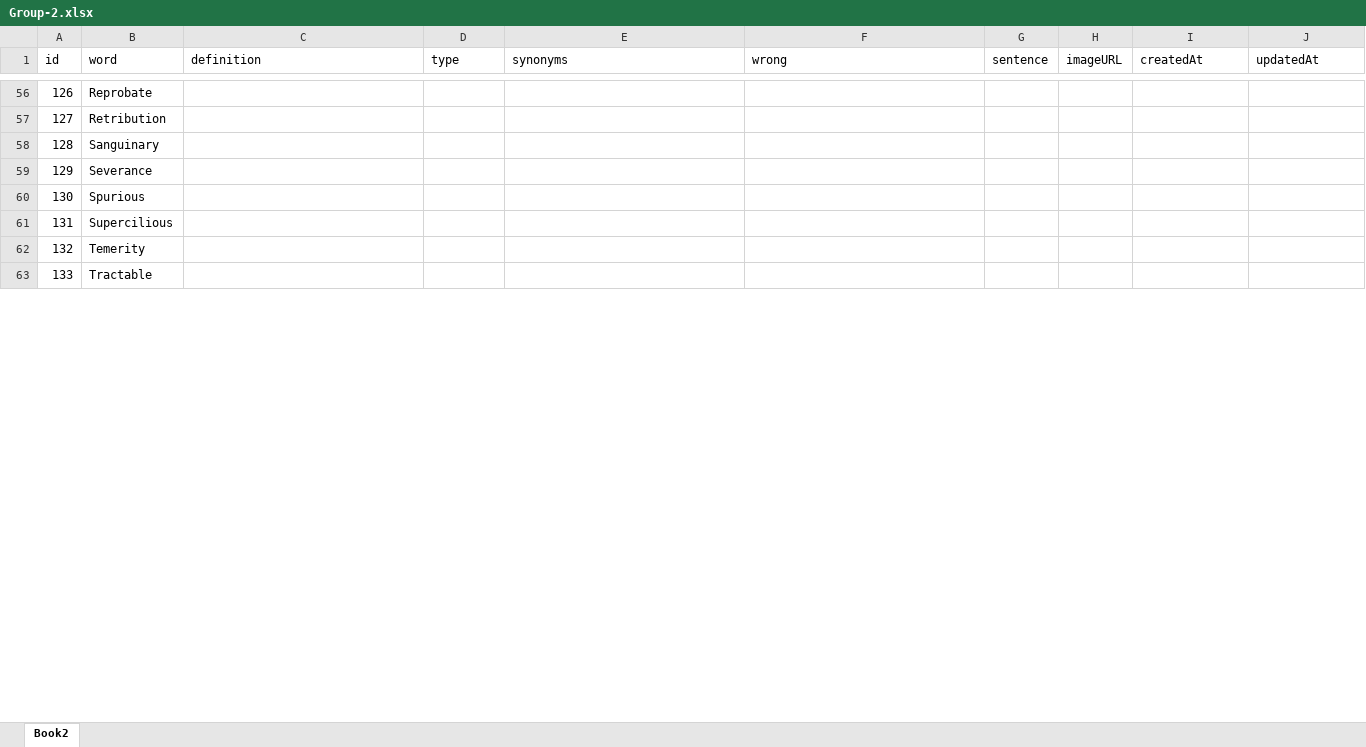
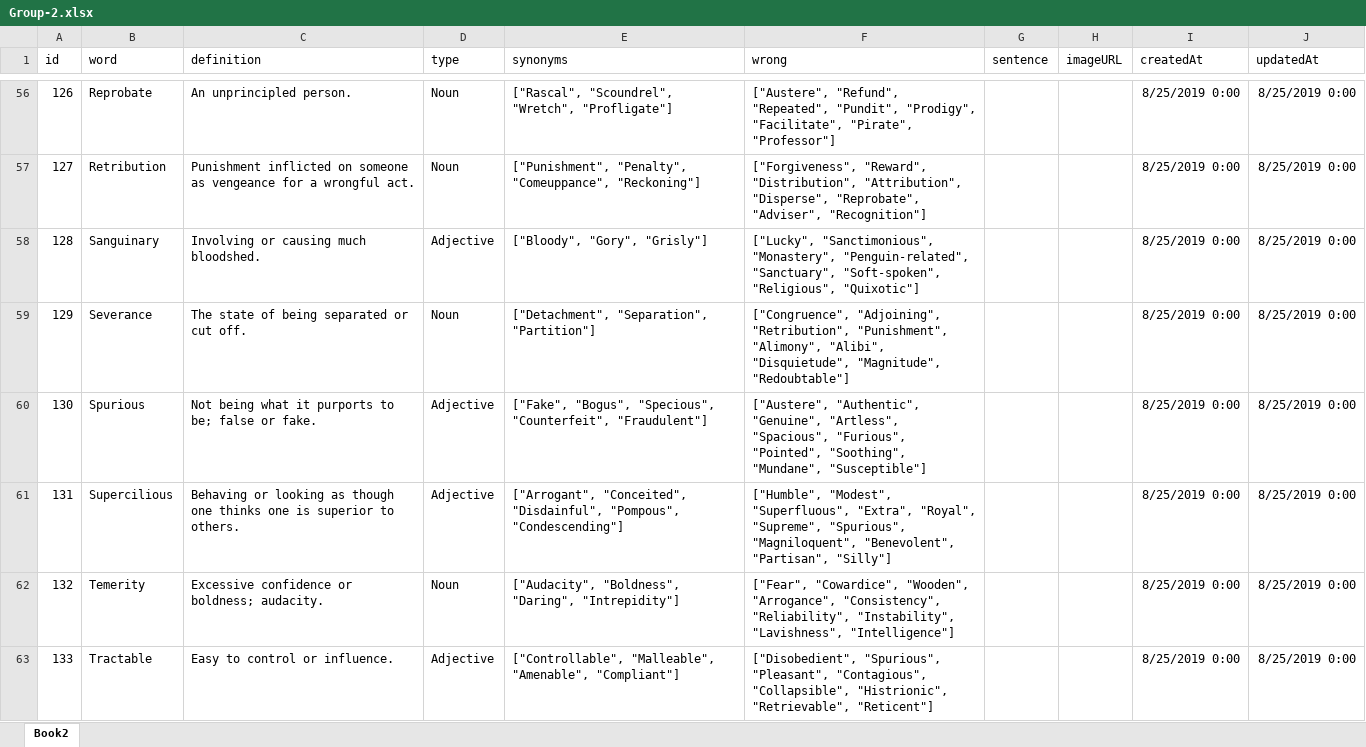
Before and after one commit to curtisyungen/vocab, an Excel workbook: data/Group-2.xlsx, sheet Book2, drawn as a sheet; only a part is shown, gaps mark what is left out; values as stored, in another font and other column widths than the file's, no borders; the diff covers the shown part only; the diff names each change by its address in the sheet, - before the commit and + after, or states it on an @@ line.

```diff
--- a/data/Group-2.xlsx (sheet Book2)
+++ b/data/Group-2.xlsx (sheet Book2)
-C56 (definition): (empty)
+C56 (definition): An unprincipled person.
-D56:D57 (type): (empty)
+D56:D57 (type): Noun
-E56 (synonyms): (empty)
+E56 (synonyms): ["Rascal", "Scoundrel", "Wretch", "Profligate"]
-F56 (wrong): (empty)
+F56 (wrong): ["Austere", "Refund", "Repeated", "Pundit", "Prodigy", "Facilitate", "Pirate", "Professor"]
-I56:I63 (createdAt): (empty)
+I56:I63 (createdAt): 8/25/2019 0:00
-J56:J63 (updatedAt): (empty)
+J56:J63 (updatedAt): 8/25/2019 0:00
-C57 (definition): (empty)
+C57 (definition): Punishment inflicted on someone as vengeance for a wrongful act.
-E57 (synonyms): (empty)
+E57 (synonyms): ["Punishment", "Penalty", "Comeuppance", "Reckoning"]
-F57 (wrong): (empty)
+F57 (wrong): ["Forgiveness", "Reward", "Distribution", "Attribution", "Disperse", "Reprobate", "Adviser", "Recognition"]
-C58 (definition): (empty)
+C58 (definition): Involving or causing much bloodshed.
-D58 (type): (empty)
+D58 (type): Adjective
-E58 (synonyms): (empty)
+E58 (synonyms): ["Bloody", "Gory", "Grisly"]
-F58 (wrong): (empty)
+F58 (wrong): ["Lucky", "Sanctimonious", "Monastery", "Penguin-related", "Sanctuary", "Soft-spoken", "Religious", "Quixotic"]
-C59 (definition): (empty)
+C59 (definition): The state of being separated or cut off.
-D59 (type): (empty)
+D59 (type): Noun
-E59 (synonyms): (empty)
+E59 (synonyms): ["Detachment", "Separation", "Partition"]
-F59 (wrong): (empty)
+F59 (wrong): ["Congruence", "Adjoining", "Retribution", "Punishment", "Alimony", "Alibi", "Disquietude", "Magnitude", "Redoubtable"]
-C60 (definition): (empty)
+C60 (definition): Not being what it purports to be; false or fake.
-D60:D61 (type): (empty)
+D60:D61 (type): Adjective
-E60 (synonyms): (empty)
+E60 (synonyms): ["Fake", "Bogus", "Specious", "Counterfeit", "Fraudulent"]
-F60 (wrong): (empty)
+F60 (wrong): ["Austere", "Authentic", "Genuine", "Artless", "Spacious", "Furious", "Pointed", "Soothing", "Mundane", "Susceptible"]
-C61 (definition): (empty)
+C61 (definition): Behaving or looking as though one thinks one is superior to others.
-E61 (synonyms): (empty)
+E61 (synonyms): ["Arrogant", "Conceited", "Disdainful", "Pompous", "Condescending"]
-F61 (wrong): (empty)
+F61 (wrong): ["Humble", "Modest", "Superfluous", "Extra", "Royal", "Supreme", "Spurious", "Magniloquent", "Benevolent", "Partisan", "Silly"]
-C62 (definition): (empty)
+C62 (definition): Excessive confidence or boldness; audacity.
-D62 (type): (empty)
+D62 (type): Noun
-E62 (synonyms): (empty)
+E62 (synonyms): ["Audacity", "Boldness", "Daring", "Intrepidity"]
-F62 (wrong): (empty)
+F62 (wrong): ["Fear", "Cowardice", "Wooden", "Arrogance", "Consistency", "Reliability", "Instability", "Lavishness", "Intelligence"]
-C63 (definition): (empty)
+C63 (definition): Easy to control or influence.
-D63 (type): (empty)
+D63 (type): Adjective
-E63 (synonyms): (empty)
+E63 (synonyms): ["Controllable", "Malleable", "Amenable", "Compliant"]
-F63 (wrong): (empty)
+F63 (wrong): ["Disobedient", "Spurious", "Pleasant", "Contagious", "Collapsible", "Histrionic", "Retrievable", "Reticent"]
```
Also changed, not shown: 78 edited cells elsewhere in this sheet, formulas that keep their value.
